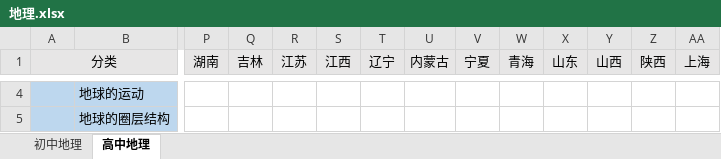
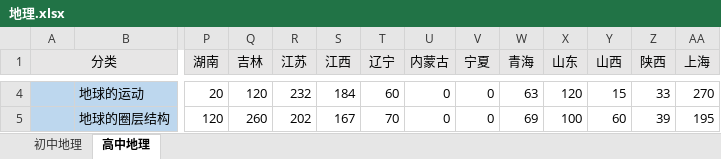
Before and after one commit to skymyyang/YouDaoWord, an Excel workbook: 九科/地理.xlsx, sheet 高中地理, drawn as a sheet; only a part is shown, gaps mark what is left out; values as stored, in another font and other column widths than the file's, no borders; the diff covers the shown part only; the diff names each change by its address in the sheet, - before the commit and + after, or states it on an @@ line.

```diff
--- a/九科/地理.xlsx (sheet 高中地理)
+++ b/九科/地理.xlsx (sheet 高中地理)
-P4 (湖南): (empty)
+P4 (湖南): 20
-Q4 (吉林): (empty)
+Q4 (吉林): 120
-R4 (江苏): (empty)
+R4 (江苏): 232
-S4 (江西): (empty)
+S4 (江西): 184
-T4 (辽宁): (empty)
+T4 (辽宁): 60
-U4:U5 (内蒙古): (empty)
+U4:U5 (内蒙古): 0
-V4:V5 (宁夏): (empty)
+V4:V5 (宁夏): 0
-W4 (青海): (empty)
+W4 (青海): 63
-X4 (山东): (empty)
+X4 (山东): 120
-Y4 (山西): (empty)
+Y4 (山西): 15
-Z4 (陕西): (empty)
+Z4 (陕西): 33
-AA4 (上海): (empty)
+AA4 (上海): 270
-P5 (湖南): (empty)
+P5 (湖南): 120
-Q5 (吉林): (empty)
+Q5 (吉林): 260
-R5 (江苏): (empty)
+R5 (江苏): 202
-S5 (江西): (empty)
+S5 (江西): 167
-T5 (辽宁): (empty)
+T5 (辽宁): 70
-W5 (青海): (empty)
+W5 (青海): 69
-X5 (山东): (empty)
+X5 (山东): 100
-Y5 (山西): (empty)
+Y5 (山西): 60
-Z5 (陕西): (empty)
+Z5 (陕西): 39
-AA5 (上海): (empty)
+AA5 (上海): 195
```
Also changed, not shown: 1645 edited cells elsewhere in this sheet, 1 other file.
